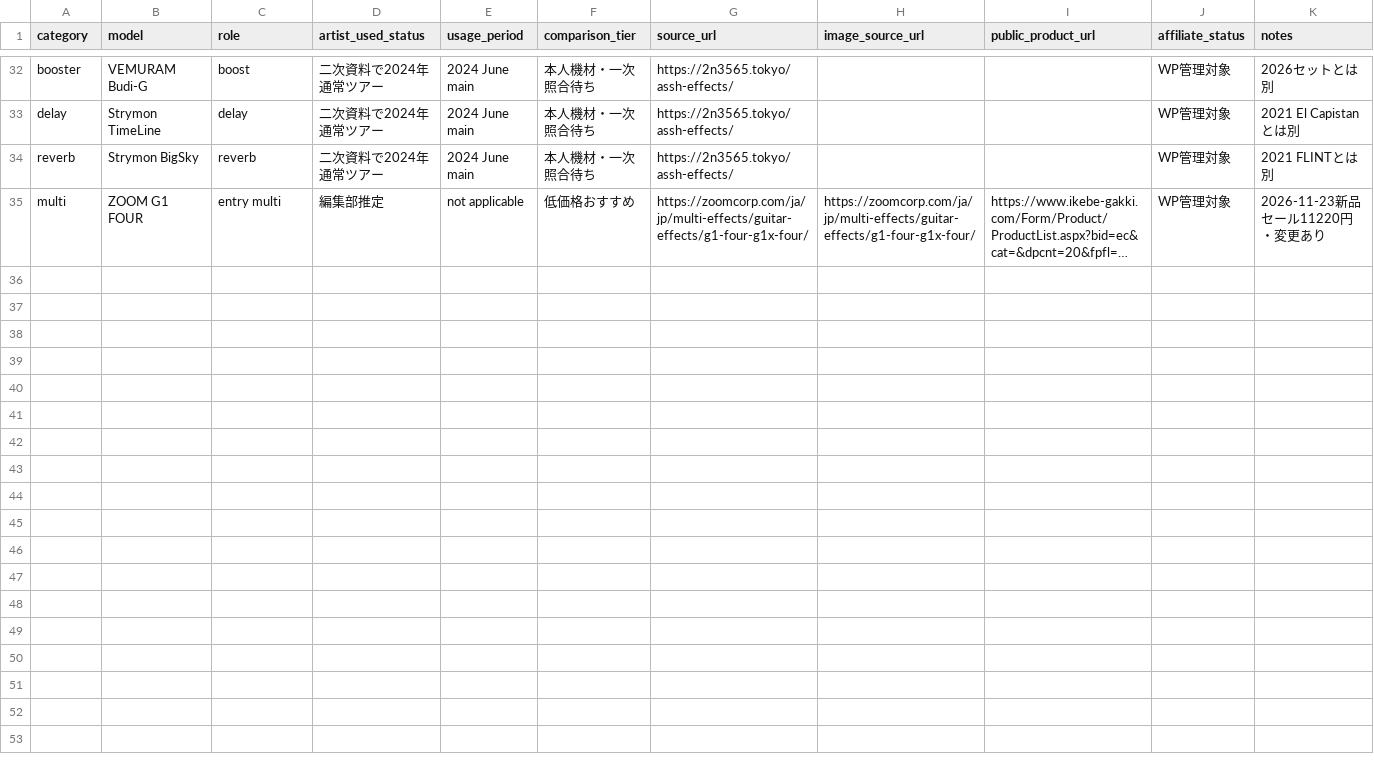
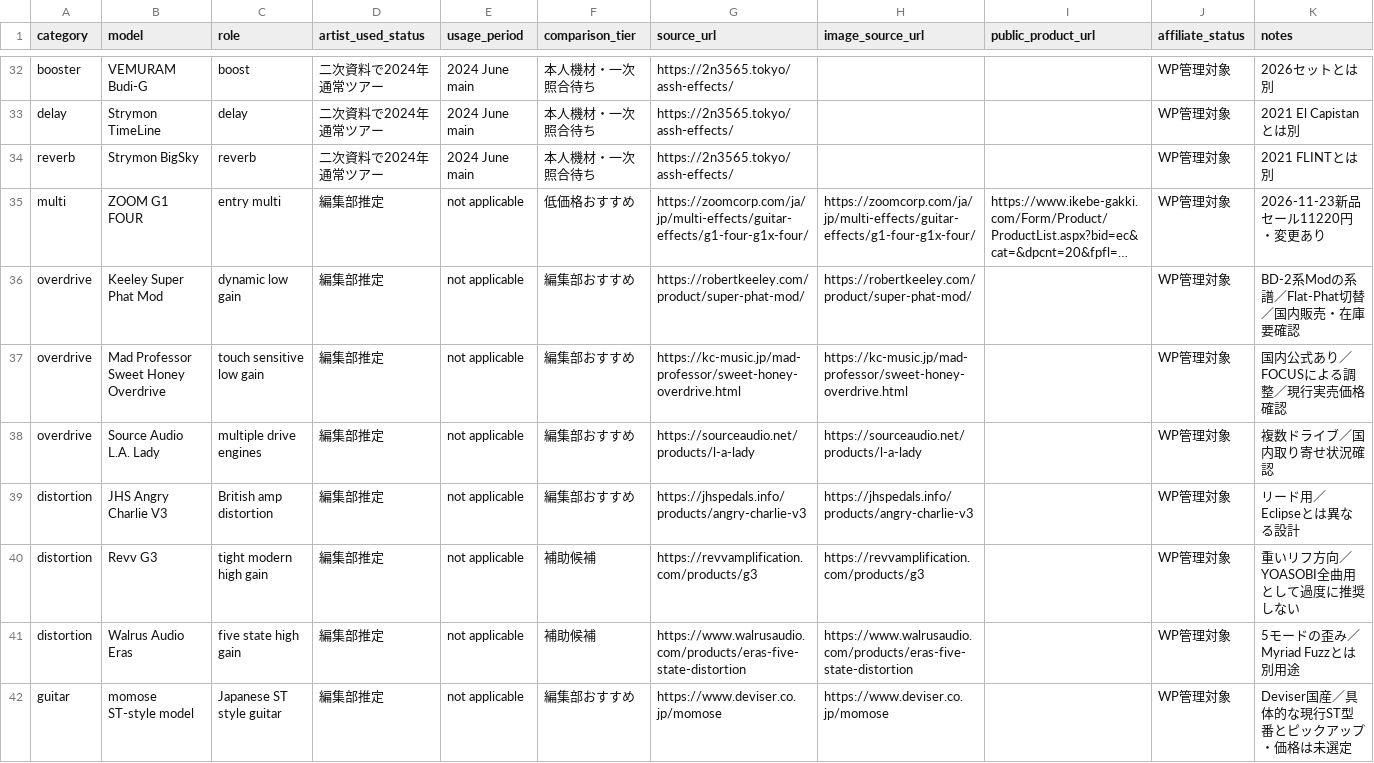
Before and after one commit to kattun8969/mynewgear, a CSV file: articles/yoasobi-assh/products.csv, drawn as a sheet; only a part is shown, gaps mark what is left out; long unchanged cells end in …; the diff names each change by its address in the sheet, - before the commit and + after, or states it on an @@ line.

Commit message:
Add boutique product candidates to shopping catalog

```diff
--- a/articles/yoasobi-assh/products.csv
+++ b/articles/yoasobi-assh/products.csv
+row 36: overdrive | Keeley Super Phat Mod | dynamic low gain | 編集部推定 | not applicable | 編集部おすすめ | https://robertkeeley.com/product/super-phat-mod/ | https://robertkeeley.com/product/super-phat-mod/ |  | WP管理対象 | BD-2系Modの系譜／Flat-Phat切替／国内販売・在庫要確認
+row 37: overdrive | Mad Professor Sweet Honey Overdrive | touch sensitive low gain | 編集部推定 | not applicable | 編集部おすすめ | https://kc-music.jp/mad-professor/sweet-honey-overdrive.html | https://kc-music.jp/mad-professor/sweet-honey-overdrive.html |  | WP管理対象 | 国内公式あり／FOCUSによる調整／現行実売価格確認
+row 38: overdrive | Source Audio L.A. Lady | multiple drive engines | 編集部推定 | not applicable | 編集部おすすめ | https://sourceaudio.net/products/l-a-lady | https://sourceaudio.net/products/l-a-lady |  | WP管理対象 | 複数ドライブ／国内取り寄せ状況確認
+row 39: distortion | JHS Angry Charlie V3 | British amp distortion | 編集部推定 | not applicable | 編集部おすすめ | https://jhspedals.info/products/angry-charlie-v3 | https://jhspedals.info/products/angry-charlie-v3 |  | WP管理対象 | リード用／Eclipseとは異なる設計
+row 40: distortion | Revv G3 | tight modern high gain | 編集部推定 | not applicable | 補助候補 | https://revvamplification.com/products/g3 | https://revvamplification.com/products/g3 |  | WP管理対象 | 重いリフ方向／YOASOBI全曲用として過度に推奨しない
+row 41: distortion | Walrus Audio Eras | five state high gain | 編集部推定 | not applicable | 補助候補 | https://www.walrusaudio.com/products/eras-five-state-distortion | https://www.walrusaudio.com/products/eras-five-state-distortion |  | WP管理対象 | 5モードの歪み／Myriad Fuzzとは別用途
+row 42: guitar | momose ST-style model | Japanese ST style guitar | 編集部推定 | not applicable | 編集部おすすめ | https://www.deviser.co.jp/momose | https://www.deviser.co.jp/momose |  | WP管理対象 | Deviser国産／具体的な現行ST型番とピックアップ・価格は未選定
```
